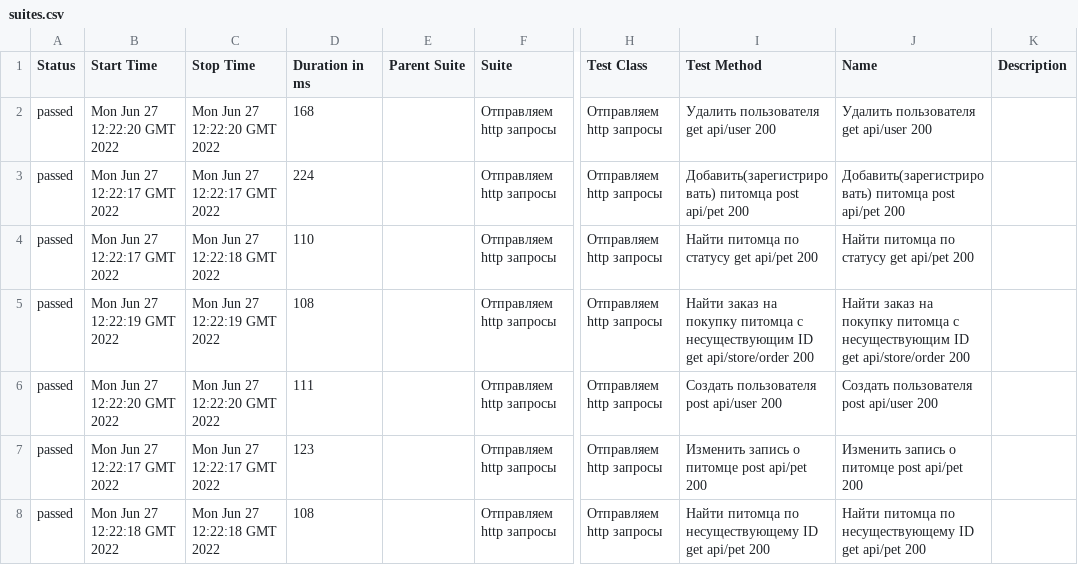
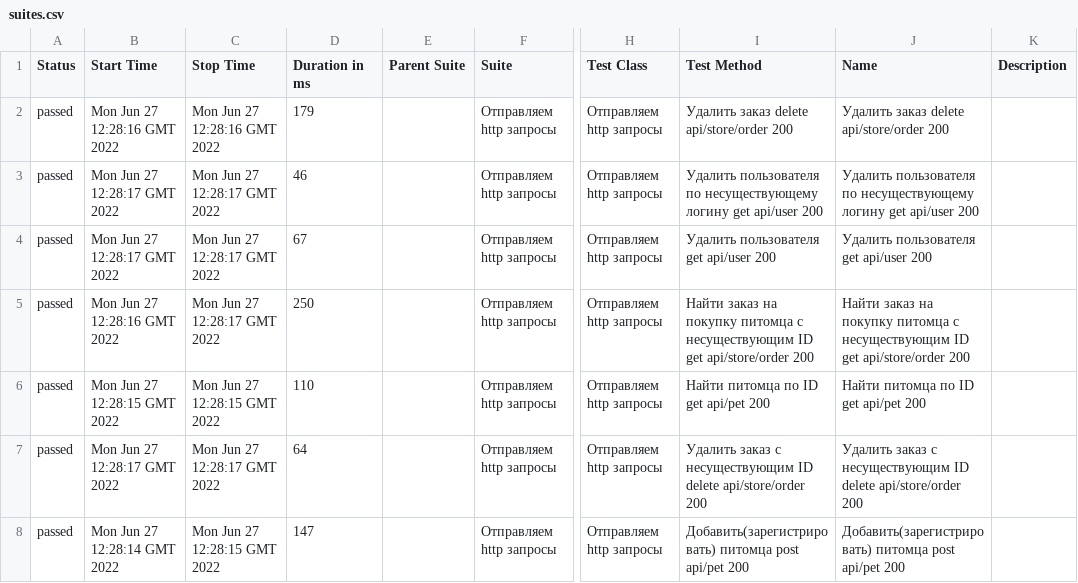
Before and after one commit to GazizovRR/graduationProject, a CSV file: 5/data/suites.csv, drawn as a sheet; only a part is shown, gaps mark what is left out; the diff covers the shown part only; the diff names each change by its address in the sheet, - before the commit and + after, or states it on an @@ line.

```diff
--- a/5/data/suites.csv
+++ b/5/data/suites.csv
-B2 (Start Time): Mon Jun 27 12:22:20 GMT 2022
+B2 (Start Time): Mon Jun 27 12:28:16 GMT 2022
-C2 (Stop Time): Mon Jun 27 12:22:20 GMT 2022
+C2 (Stop Time): Mon Jun 27 12:28:16 GMT 2022
-D2 (Duration in ms): 168
+D2 (Duration in ms): 179
-I2 (Test Method): Удалить пользователя get api/user 200
+I2 (Test Method): Удалить заказ delete api/store/order 200
-J2 (Name): Удалить пользователя get api/user 200
+J2 (Name): Удалить заказ delete api/store/order 200
-B3:B4 (Start Time): Mon Jun 27 12:22:17 GMT 2022
+B3:B4 (Start Time): Mon Jun 27 12:28:17 GMT 2022
-C3 (Stop Time): Mon Jun 27 12:22:17 GMT 2022
+C3 (Stop Time): Mon Jun 27 12:28:17 GMT 2022
-D3 (Duration in ms): 224
+D3 (Duration in ms): 46
-I3 (Test Method): Добавить(зарегистрировать) питомца post api/pet 200
+I3 (Test Method): Удалить пользователя по несуществующему логину get api/user 200
-J3 (Name): Добавить(зарегистрировать) питомца post api/pet 200
+J3 (Name): Удалить пользователя по несуществующему логину get api/user 200
-C4 (Stop Time): Mon Jun 27 12:22:18 GMT 2022
+C4 (Stop Time): Mon Jun 27 12:28:17 GMT 2022
-D4 (Duration in ms): 110
+D4 (Duration in ms): 67
-I4 (Test Method): Найти питомца по статусу get api/pet 200
+I4 (Test Method): Удалить пользователя get api/user 200
-J4 (Name): Найти питомца по статусу get api/pet 200
+J4 (Name): Удалить пользователя get api/user 200
-B5 (Start Time): Mon Jun 27 12:22:19 GMT 2022
+B5 (Start Time): Mon Jun 27 12:28:16 GMT 2022
-C5 (Stop Time): Mon Jun 27 12:22:19 GMT 2022
+C5 (Stop Time): Mon Jun 27 12:28:17 GMT 2022
-D5 (Duration in ms): 108
+D5 (Duration in ms): 250
-B6 (Start Time): Mon Jun 27 12:22:20 GMT 2022
+B6 (Start Time): Mon Jun 27 12:28:15 GMT 2022
-C6 (Stop Time): Mon Jun 27 12:22:20 GMT 2022
+C6 (Stop Time): Mon Jun 27 12:28:15 GMT 2022
-D6 (Duration in ms): 111
+D6 (Duration in ms): 110
-I6 (Test Method): Создать пользователя post api/user 200
+I6 (Test Method): Найти питомца по ID get api/pet 200
-J6 (Name): Создать пользователя post api/user 200
+J6 (Name): Найти питомца по ID get api/pet 200
-B7 (Start Time): Mon Jun 27 12:22:17 GMT 2022
+B7 (Start Time): Mon Jun 27 12:28:17 GMT 2022
-C7 (Stop Time): Mon Jun 27 12:22:17 GMT 2022
+C7 (Stop Time): Mon Jun 27 12:28:17 GMT 2022
-D7 (Duration in ms): 123
+D7 (Duration in ms): 64
-I7 (Test Method): Изменить запись о питомце post api/pet 200
+I7 (Test Method): Удалить заказ с несуществующим ID delete api/store/order 200
-J7 (Name): Изменить запись о питомце post api/pet 200
+J7 (Name): Удалить заказ с несуществующим ID delete api/store/order 200
-B8 (Start Time): Mon Jun 27 12:22:18 GMT 2022
+B8 (Start Time): Mon Jun 27 12:28:14 GMT 2022
-C8 (Stop Time): Mon Jun 27 12:22:18 GMT 2022
+C8 (Stop Time): Mon Jun 27 12:28:15 GMT 2022
-D8 (Duration in ms): 108
+D8 (Duration in ms): 147
-I8 (Test Method): Найти питомца по несуществующему ID get api/pet 200
+I8 (Test Method): Добавить(зарегистрировать) питомца post api/pet 200
-J8 (Name): Найти питомца по несуществующему ID get api/pet 200
+J8 (Name): Добавить(зарегистрировать) питомца post api/pet 200
```
Also changed, not shown: 1 added row, 1 removed row and 39 edited cells elsewhere in this file, 46 other files.
